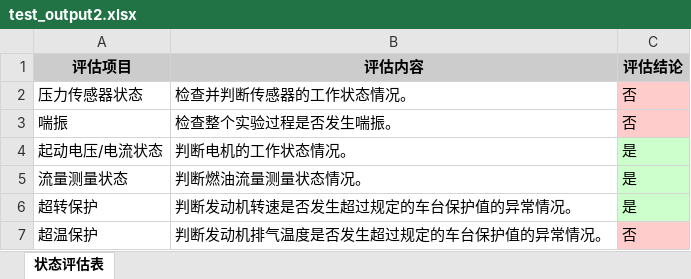
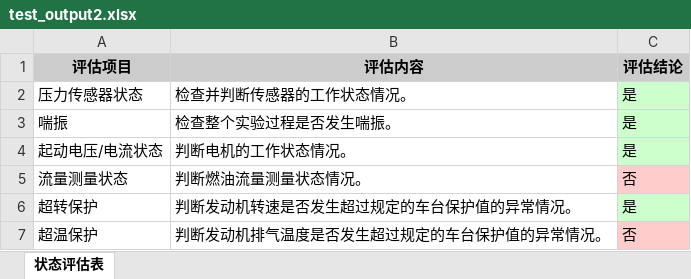
Before and after one commit to Akihi11/DRIA, an Excel workbook: backend/tests1/data/test_output2.xlsx, sheet 状态评估表, drawn as a sheet; values as stored, in another font and other column widths than the file's, no borders; the diff names each change by its address in the sheet, - before the commit and + after, or states it on an @@ line.

```diff
--- a/backend/tests1/data/test_output2.xlsx (sheet 状态评估表)
+++ b/backend/tests1/data/test_output2.xlsx (sheet 状态评估表)
-C2:C3 (评估结论): 否
+C2:C3 (评估结论): 是
-C2:C3 fill: #FFCCCC
+C2:C3 fill: #CCFFCC
-C5 (评估结论): 是
+C5 (评估结论): 否
-C5 fill: #CCFFCC
+C5 fill: #FFCCCC
```
Also changed, not shown: backend/tests1/data/test_output.xlsx, 13 other files.
